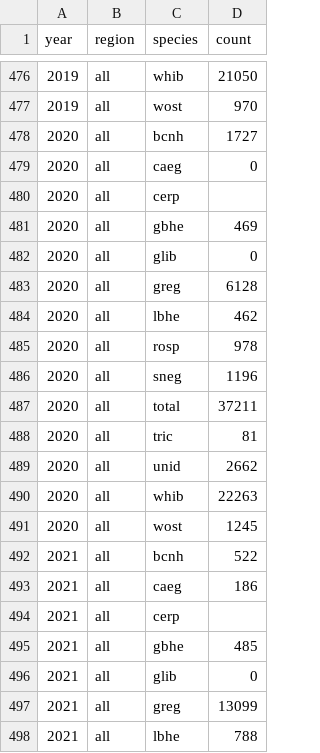
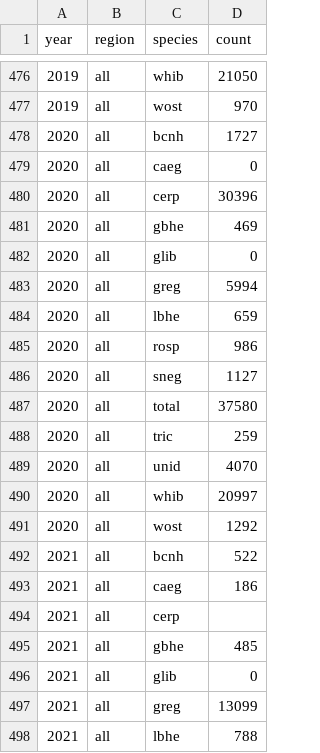
Before and after one commit to weecology/EvergladesWadingBird, a CSV file: Indicators/max_count_all.csv, drawn as a sheet; only a part is shown, gaps mark what is left out.

Commit message:
Correct max count all to match max count, closes #172 [minor] (#200)
* Correct max count all to match max count, closes #172 [minor]

* Fully explain indicators in readme [minor]

```diff
--- a/Indicators/max_count_all.csv
+++ b/Indicators/max_count_all.csv
@@ -479,14 +479,14 @@ year,region,species,count
 2020,all,caeg,0
-2020,all,cerp,
+2020,all,cerp,30396
 2020,all,gbhe,469
 2020,all,glib,0
-2020,all,greg,6128
-2020,all,lbhe,462
-2020,all,rosp,978
-2020,all,sneg,1196
-2020,all,total,37211
-2020,all,tric,81
-2020,all,unid,2662
-2020,all,whib,22263
-2020,all,wost,1245
+2020,all,greg,5994
+2020,all,lbhe,659
+2020,all,rosp,986
+2020,all,sneg,1127
+2020,all,total,37580
+2020,all,tric,259
+2020,all,unid,4070
+2020,all,whib,20997
+2020,all,wost,1292
 2021,all,bcnh,522
```
Also changed, not shown: 1 other file.
